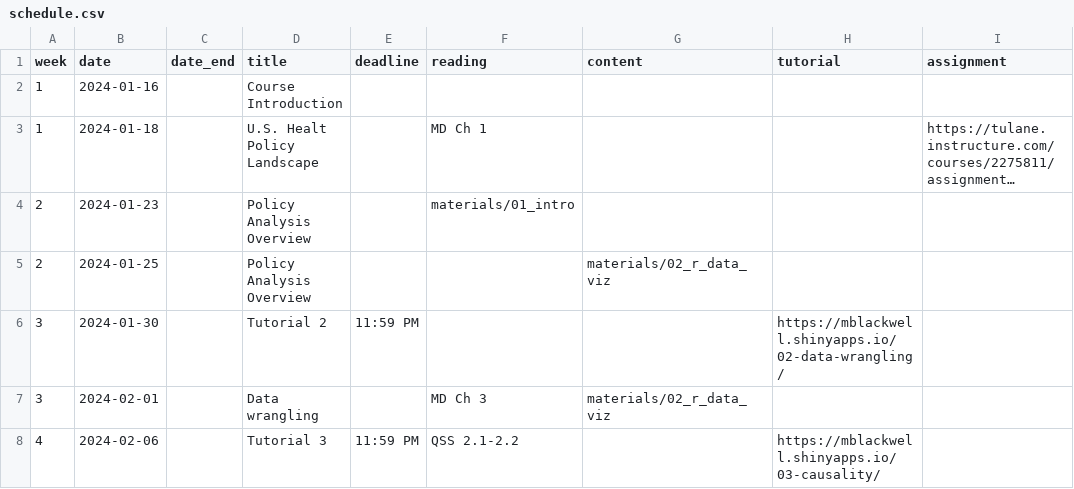
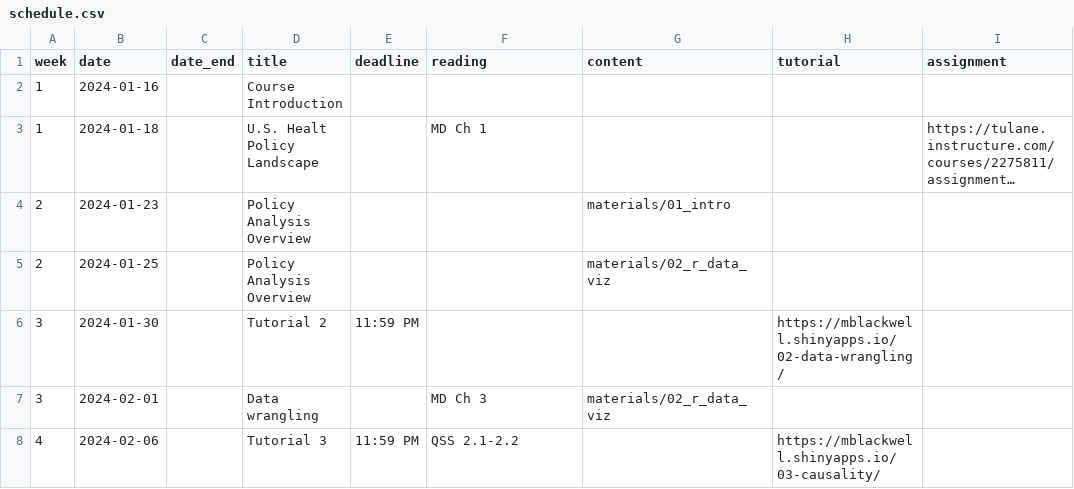
Before and after one commit to k-callison/hpam7660-sp24, a CSV file: data/schedule.csv, drawn as a sheet; only a part is shown; long unchanged cells end in …; the diff names each change by its address in the sheet, - before the commit and + after, or states it on an @@ line.

Commit message:
schedule

```diff
--- a/data/schedule.csv
+++ b/data/schedule.csv
-F4 (reading): materials/01_intro
+F4 (reading): (empty)
-G4 (content): (empty)
+G4 (content): materials/01_intro
```
